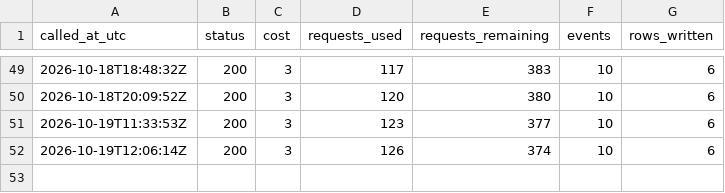
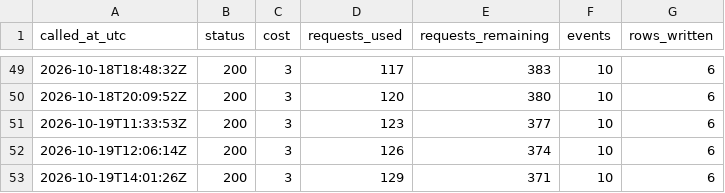
Before and after one commit to straf10/675hoops-Euroleague-Analytics, a CSV file: odds/api_calls.csv, drawn as a sheet; only a part is shown, gaps mark what is left out; the diff names each change by its address in the sheet, - before the commit and + after, or states it on an @@ line.

```diff
--- a/odds/api_calls.csv
+++ b/odds/api_calls.csv
+row 53: 2026-10-19T14:01:26Z | 200 | 3 | 129 | 371 | 10 | 6
```
Also changed, not shown: odds/euroleague_2026-27.csv.
